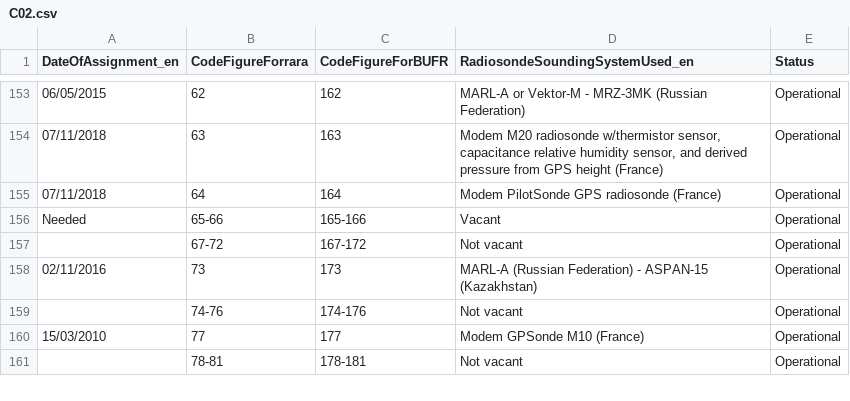
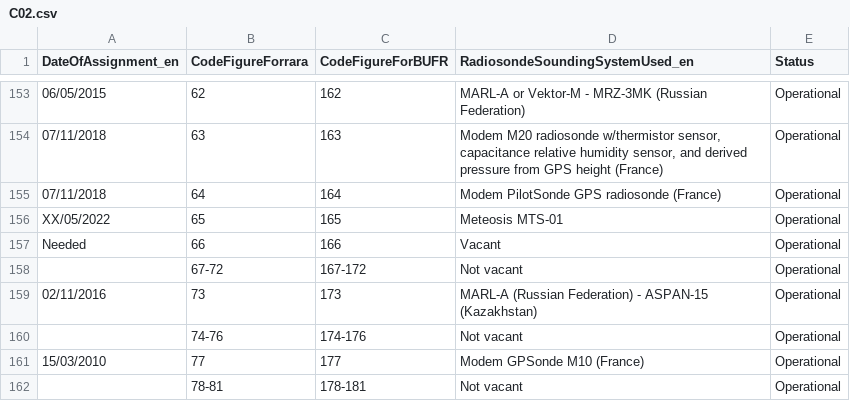
Before and after one commit to wmo-im/CCT, a CSV file: C02.csv, drawn as a sheet; only a part is shown, gaps mark what is left out; addresses are those after the commit; the diff names each change by its address in the sheet, - before the commit and + after, or states it on an @@ line.

Commit message:
Update C02.csv
#71

```diff
--- a/C02.csv
+++ b/C02.csv
+row 156: XX/05/2022 | 65 | 165 | Meteosis MTS-01 | Operational
-B157 (CodeFigureForrara): 65-66
+B157 (CodeFigureForrara): 66
-C157 (CodeFigureForBUFR): 165-166
+C157 (CodeFigureForBUFR): 166
```
